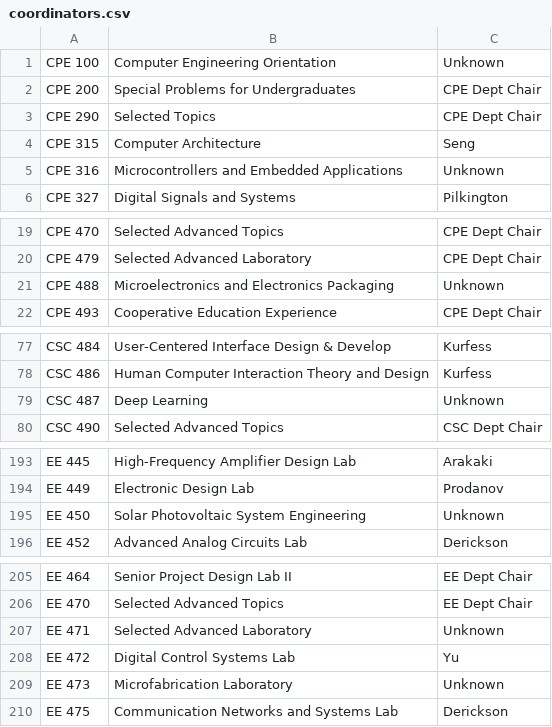
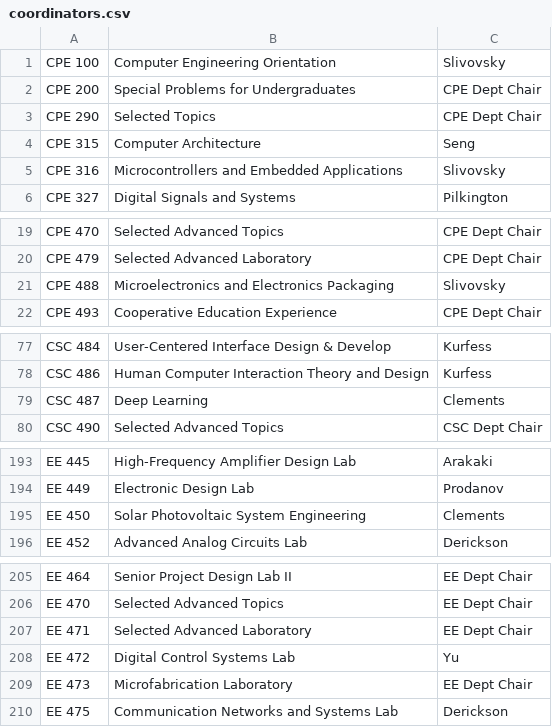
Before and after one commit to jbclements/csse-scheduling, a CSV file: csse-scheduling/coordinators.csv, drawn as a sheet; only a part is shown, gaps mark what is left out.

Commit message:
remove unknowns

```diff
--- a/csse-scheduling/coordinators.csv
+++ b/csse-scheduling/coordinators.csv
@@ -1,2 +1,2 @@
-"CPE 100","Computer Engineering Orientation","Unknown"
+"CPE 100","Computer Engineering Orientation","Slivovsky"
 "CPE 200","Special Problems for Undergraduates","CPE Dept Chair"
@@ -4,3 +4,3 @@
 "CPE 315","Computer Architecture","Seng"
-"CPE 316","Microcontrollers and Embedded Applications","Unknown"
+"CPE 316","Microcontrollers and Embedded Applications","Slivovsky"
 "CPE 327","Digital Signals and Systems","Pilkington"
@@ -20,3 +20,3 @@
 "CPE 479","Selected Advanced Laboratory","CPE Dept Chair"
-"CPE 488","Microelectronics and Electronics Packaging","Unknown"
+"CPE 488","Microelectronics and Electronics Packaging","Slivovsky"
 "CPE 493","Cooperative Education Experience","CPE Dept Chair"
@@ -78,3 +78,3 @@
 "CSC 486","Human Computer Interaction Theory and Design","Kurfess"
-"CSC 487","Deep Learning","Unknown"
+"CSC 487","Deep Learning","Clements"
 "CSC 490","Selected Advanced Topics","CSC Dept Chair"
@@ -194,3 +194,3 @@
 "EE 449","Electronic Design Lab","Prodanov"
-"EE 450","Solar Photovoltaic System Engineering","Unknown"
+"EE 450","Solar Photovoltaic System Engineering","Clements"
 "EE 452","Advanced Analog Circuits Lab","Derickson"
@@ -206,5 +206,5 @@
 "EE 470","Selected Advanced Topics","EE Dept Chair"
-"EE 471","Selected Advanced Laboratory","Unknown"
+"EE 471","Selected Advanced Laboratory","EE Dept Chair"
 "EE 472","Digital Control Systems Lab","Yu"
-"EE 473","Microfabrication Laboratory","Unknown"
+"EE 473","Microfabrication Laboratory","EE Dept Chair"
 "EE 475","Communication Networks and Systems Lab","Derickson"
```
